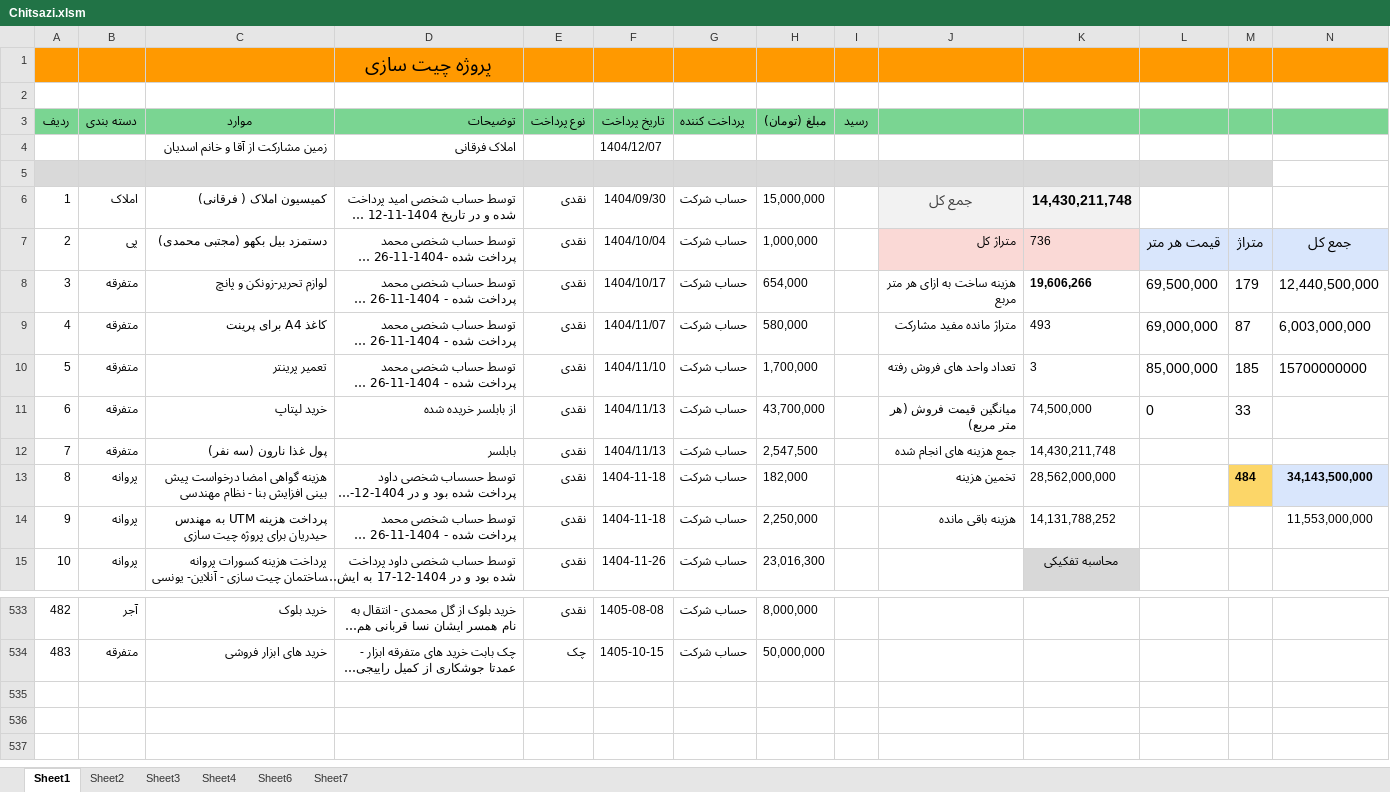
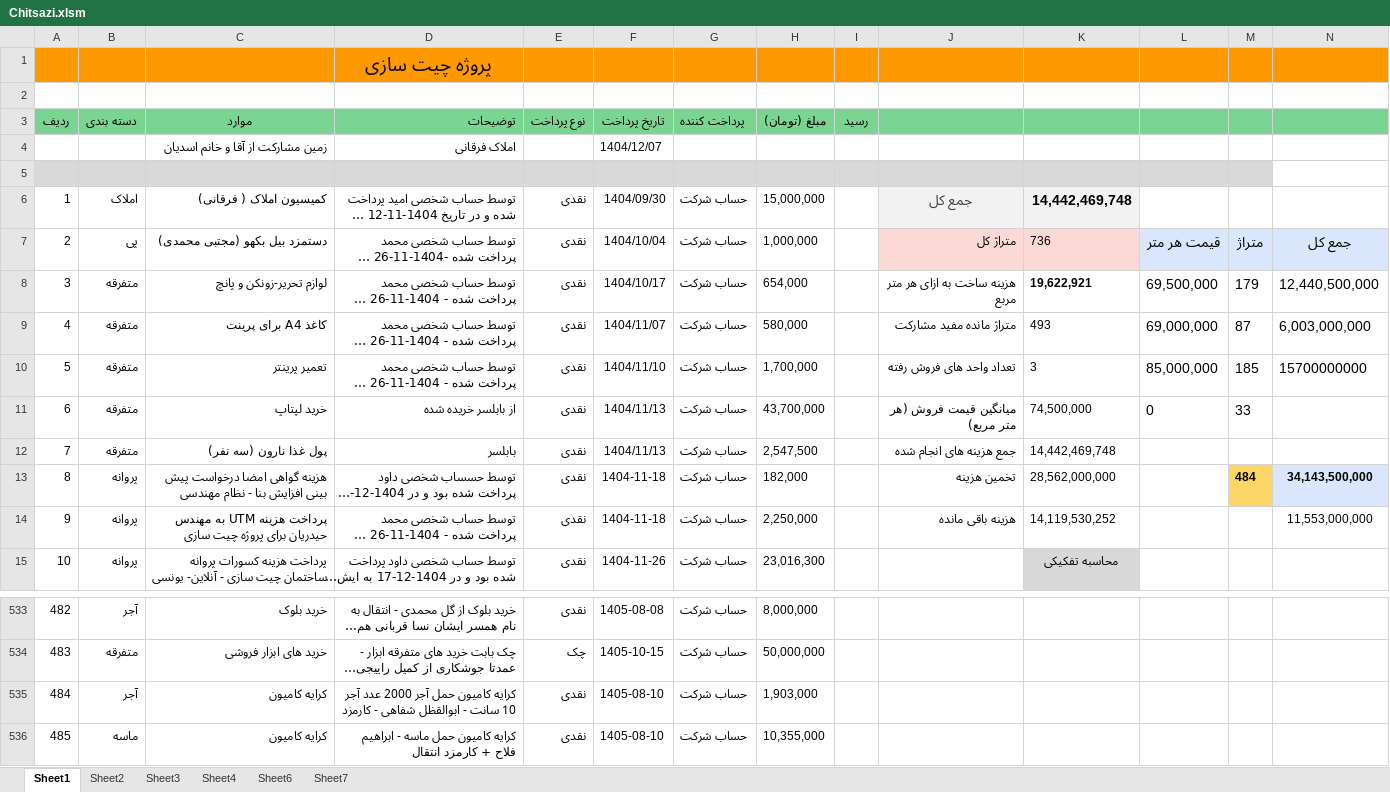
Before and after one commit to mostafavim1990/sadabad-team, an Excel workbook: report/chitsazi/Chitsazi.xlsm, sheet Sheet1, drawn as a sheet; only a part is shown, gaps mark what is left out; long unchanged cells end in …; values as stored, in another font and other column widths than the file's, no borders; charts and pictures and conditional formats not drawn; rows hold the shown columns only; the diff names each change by its address in the sheet, - before the commit and + after, or states it on an @@ line.

```diff
--- a/report/chitsazi/Chitsazi.xlsm (sheet Sheet1)
+++ b/report/chitsazi/Chitsazi.xlsm (sheet Sheet1)
-K6: 14,430,211,748
+K6: 14,442,469,748
-K8: 19,606,266
+K8: 19,622,921
-K12: 14,430,211,748
+K12: 14,442,469,748
-K14: 14,131,788,252
+K14: 14,119,530,252
+row 535: 484 | آجر | کرایه کامیون | کرایه کامیون حمل آجر 2000 عدد آجر 10 سانت - ابوالقظل شفاهی - کارمزد | نقدی | 1405-08-10 | حساب شرکت | 1,903,000
+row 536: 485 | ماسه | کرایه کامیون | کرایه کامیون حمل ماسه - ابراهیم فلاح + کارمزد انتقال | نقدی | 1405-08-10 | حساب شرکت | 10,355,000
```
Also changed, not shown: sheet Sheet7, sheet Sheet4, charts or pictures, report/cheques/cheques.xlsm, report/farhangian/Farhangian.xlsm, 6 other files.
